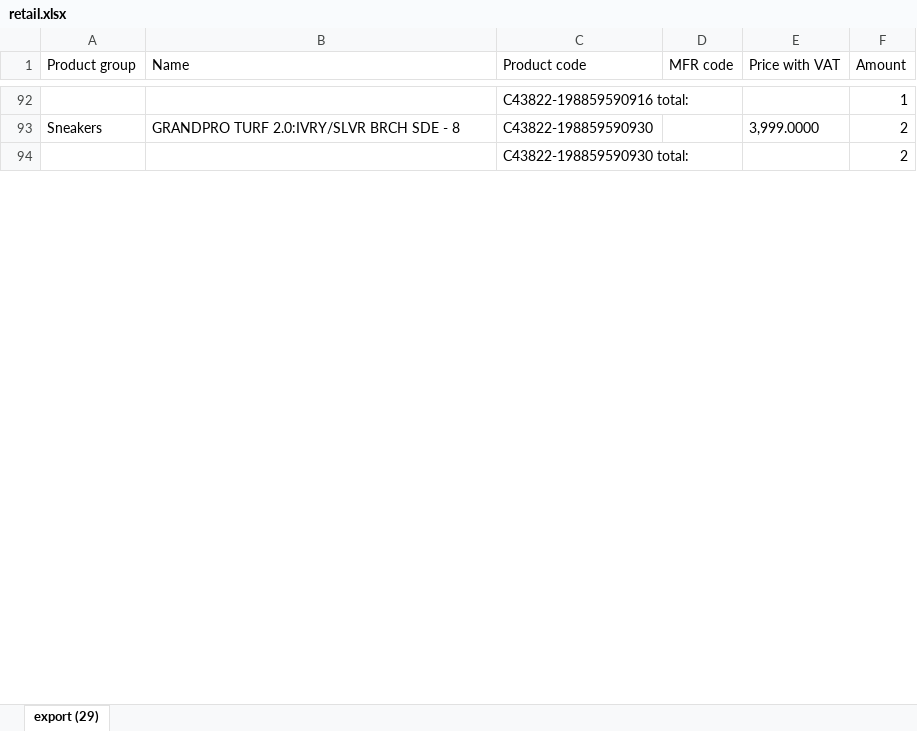
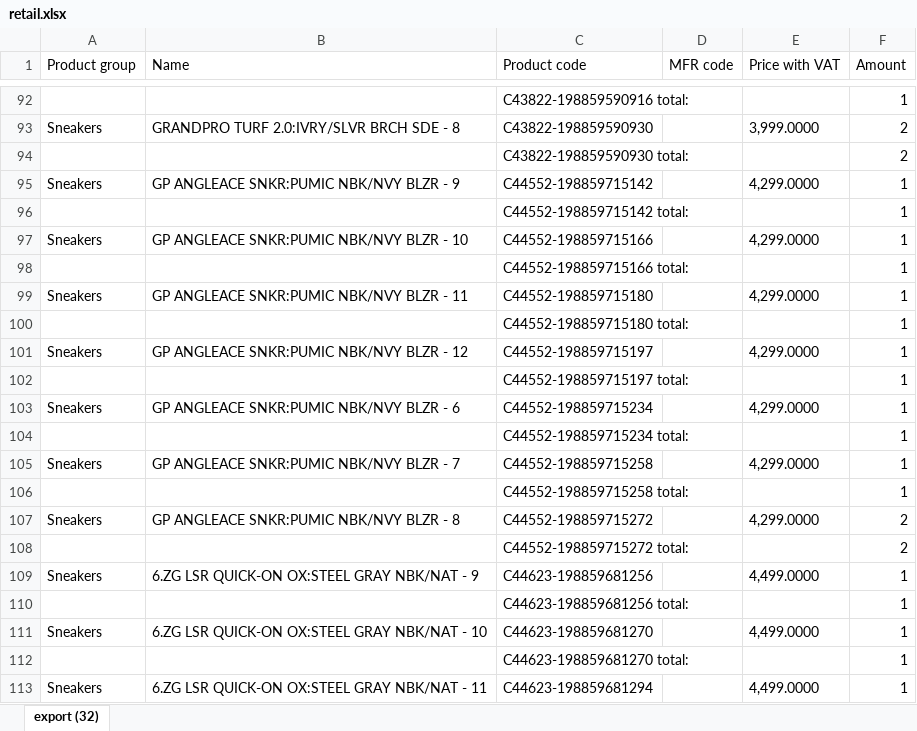
Before and after one commit to LalelaniM/inventorysearch, an Excel workbook: retail.xlsx, sheet export (32), drawn as a sheet; only a part is shown, gaps mark what is left out; values as stored, in another font and other column widths than the file's, no borders; the diff covers the shown part only; the diff names each change by its address in the sheet, - before the commit and + after, or states it on an @@ line.

```diff
--- a/retail.xlsx (sheet export (32))
+++ b/retail.xlsx (sheet export (32))
-sheet tab: export (29)
+sheet tab: export (32)
+row 95: Sneakers | GP ANGLEACE SNKR:PUMIC NBK/NVY BLZR - 9 | C44552-198859715142 |  | 4,299.0000 | 1
+row 96:  |  | C44552-198859715142 total: |  |  | 1
+row 97: Sneakers | GP ANGLEACE SNKR:PUMIC NBK/NVY BLZR - 10 | C44552-198859715166 |  | 4,299.0000 | 1
+row 98:  |  | C44552-198859715166 total: |  |  | 1
+row 99: Sneakers | GP ANGLEACE SNKR:PUMIC NBK/NVY BLZR - 11 | C44552-198859715180 |  | 4,299.0000 | 1
+row 100:  |  | C44552-198859715180 total: |  |  | 1
+row 101: Sneakers | GP ANGLEACE SNKR:PUMIC NBK/NVY BLZR - 12 | C44552-198859715197 |  | 4,299.0000 | 1
+row 102:  |  | C44552-198859715197 total: |  |  | 1
+row 103: Sneakers | GP ANGLEACE SNKR:PUMIC NBK/NVY BLZR - 6 | C44552-198859715234 |  | 4,299.0000 | 1
+row 104:  |  | C44552-198859715234 total: |  |  | 1
+row 105: Sneakers | GP ANGLEACE SNKR:PUMIC NBK/NVY BLZR - 7 | C44552-198859715258 |  | 4,299.0000 | 1
+row 106:  |  | C44552-198859715258 total: |  |  | 1
+row 107: Sneakers | GP ANGLEACE SNKR:PUMIC NBK/NVY BLZR - 8 | C44552-198859715272 |  | 4,299.0000 | 2
+row 108:  |  | C44552-198859715272 total: |  |  | 2
+row 109: Sneakers | 6.ZG LSR QUICK-ON OX:STEEL GRAY NBK/NAT - 9 | C44623-198859681256 |  | 4,499.0000 | 1
+row 110:  |  | C44623-198859681256 total: |  |  | 1
+row 111: Sneakers | 6.ZG LSR QUICK-ON OX:STEEL GRAY NBK/NAT - 10 | C44623-198859681270 |  | 4,499.0000 | 1
+row 112:  |  | C44623-198859681270 total: |  |  | 1
+row 113: Sneakers | 6.ZG LSR QUICK-ON OX:STEEL GRAY NBK/NAT - 11 | C44623-198859681294 |  | 4,499.0000 | 1
```
Also changed, not shown: 63 added rows, 2 removed rows and 113 edited cells elsewhere in this sheet, storeroom.xlsx, warehouse.xlsx.
